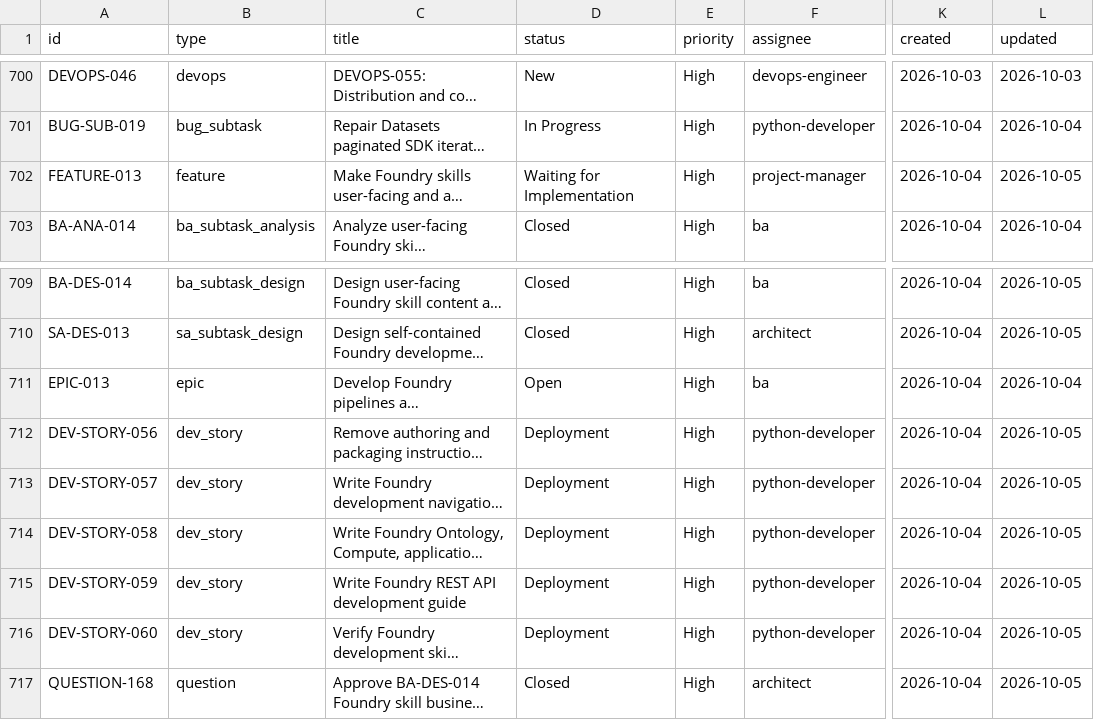
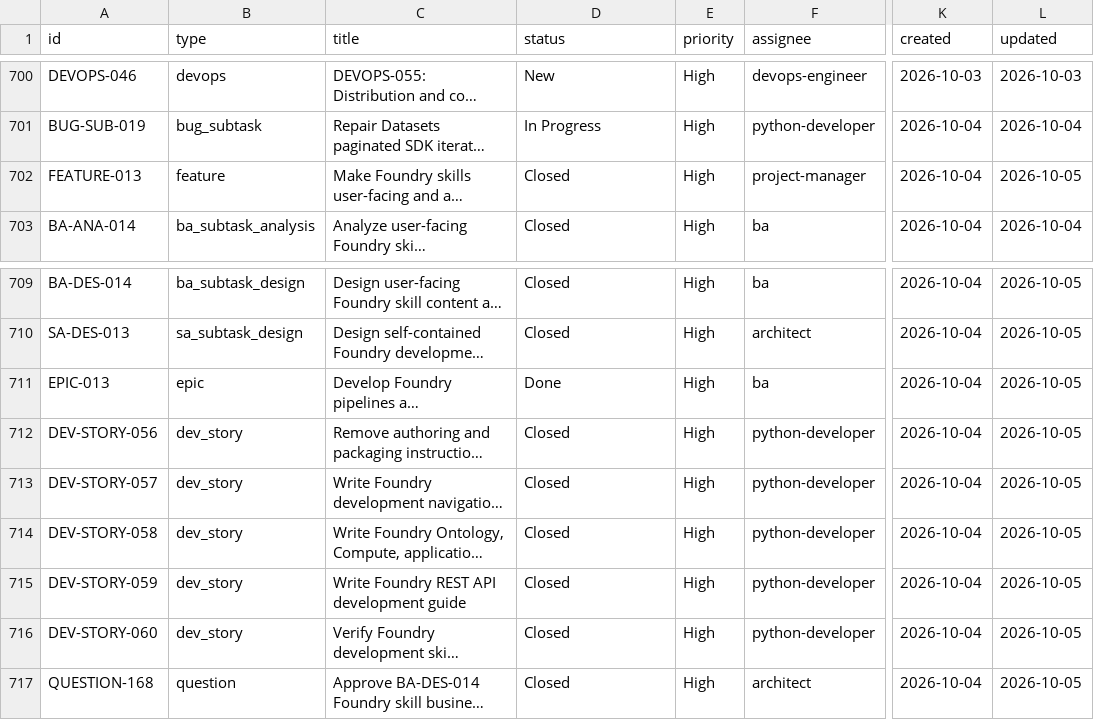
Before and after one commit to t-jet/pal_found_cli, a CSV file: .ept/tracker/.config/.index.csv, drawn as a sheet; only a part is shown, gaps mark what is left out; long unchanged cells end in …; the diff names each change by its address in the sheet, - before the commit and + after, or states it on an @@ line.

Commit message:
chore: close Foundry skill feature after QA and deployment

```diff
--- a/.ept/tracker/.config/.index.csv
+++ b/.ept/tracker/.config/.index.csv
-D702 (status): Waiting for Implementation
+D702 (status): Closed
-D711 (status): Open
+D711 (status): Done
-L711 (updated): 2026-10-04
+L711 (updated): 2026-10-05
-D712:D716 (status): Deployment
+D712:D716 (status): Closed
```
Also changed, not shown: 38 other files.
